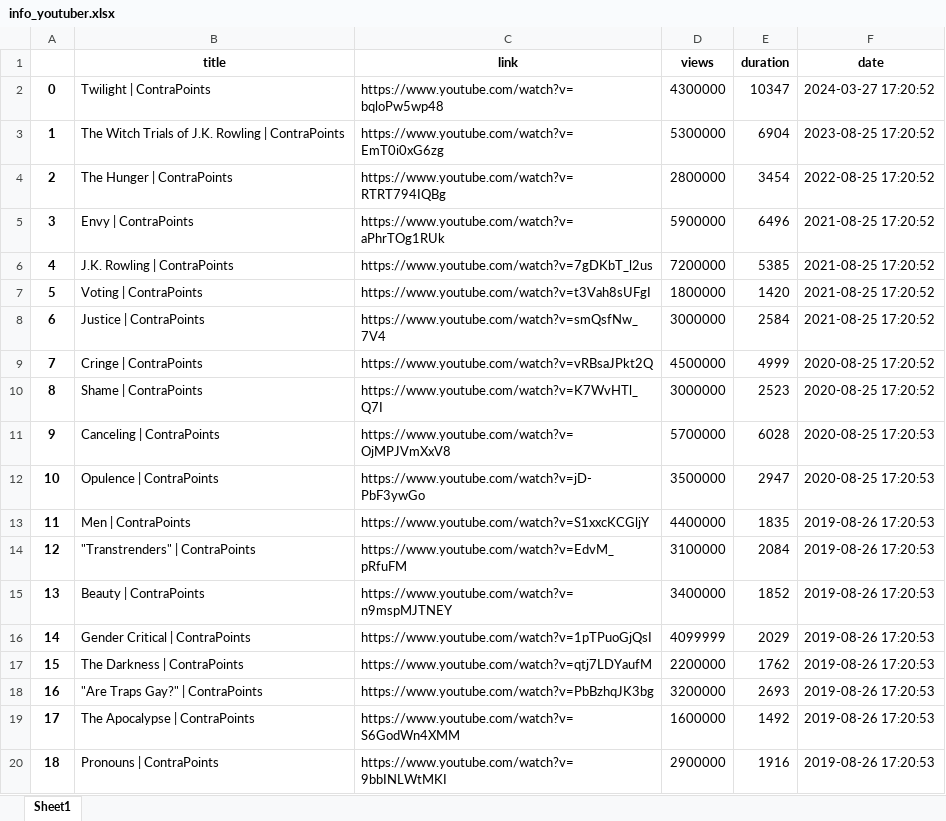
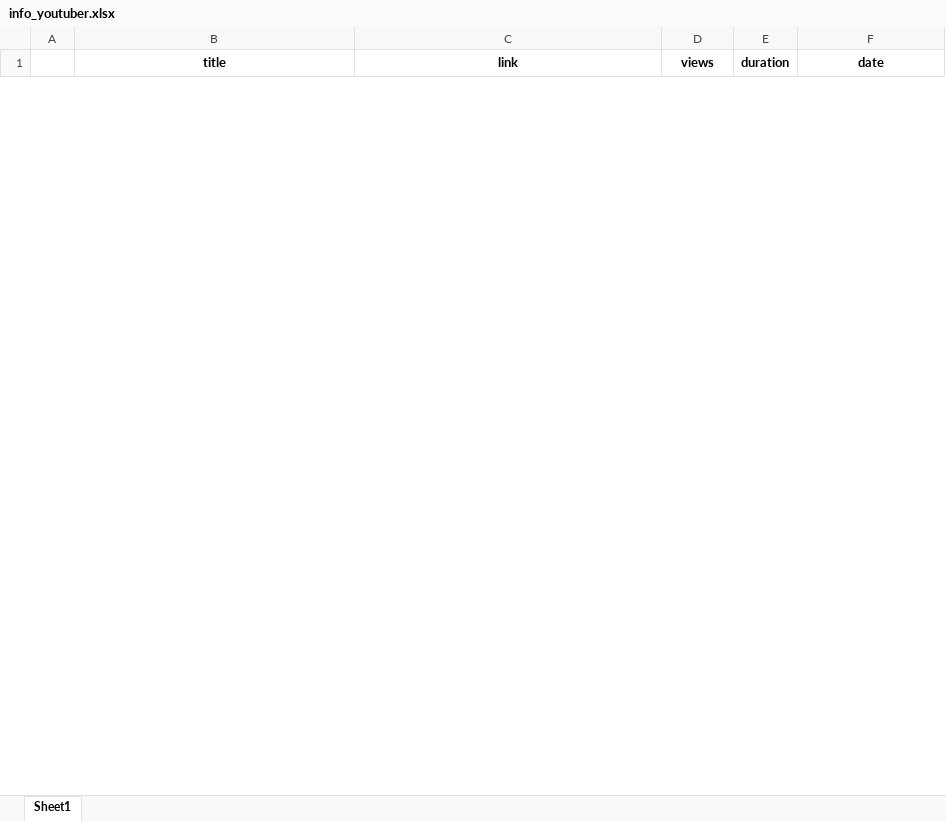
Before and after one commit to master-ds2e/Advanced_programming, an Excel workbook: scraping_selenium/results/info_youtuber.xlsx, sheet Sheet1, drawn as a sheet; only a part is shown; values as stored, in another font and other column widths than the file's, no borders; removed rows and columns are numbered as before the commit, all else as after; the diff covers the shown part only; the diff names each change by its address in the sheet, - before the commit and + after, or states it on an @@ line.

```diff
--- a/scraping_selenium/results/info_youtuber.xlsx (sheet Sheet1)
+++ b/scraping_selenium/results/info_youtuber.xlsx (sheet Sheet1)
-row 2: 0 | Twilight | ContraPoints | https://www.youtube.com/watch?v=bqloPw5wp48 | 4300000 | 10347 | 2024-03-27 17:20:52
-row 3: 1 | The Witch Trials of J.K. Rowling | ContraPoints | https://www.youtube.com/watch?v=EmT0i0xG6zg | 5300000 | 6904 | 2023-08-25 17:20:52
-row 4: 2 | The Hunger | ContraPoints | https://www.youtube.com/watch?v=RTRT794IQBg | 2800000 | 3454 | 2022-08-25 17:20:52
-row 5: 3 | Envy | ContraPoints | https://www.youtube.com/watch?v=aPhrTOg1RUk | 5900000 | 6496 | 2021-08-25 17:20:52
-row 6: 4 | J.K. Rowling | ContraPoints | https://www.youtube.com/watch?v=7gDKbT_l2us | 7200000 | 5385 | 2021-08-25 17:20:52
-row 7: 5 | Voting | ContraPoints | https://www.youtube.com/watch?v=t3Vah8sUFgI | 1800000 | 1420 | 2021-08-25 17:20:52
-row 8: 6 | Justice | ContraPoints | https://www.youtube.com/watch?v=smQsfNw_7V4 | 3000000 | 2584 | 2021-08-25 17:20:52
-row 9: 7 | Cringe | ContraPoints | https://www.youtube.com/watch?v=vRBsaJPkt2Q | 4500000 | 4999 | 2020-08-25 17:20:52
-row 10: 8 | Shame | ContraPoints | https://www.youtube.com/watch?v=K7WvHTl_Q7I | 3000000 | 2523 | 2020-08-25 17:20:52
-row 11: 9 | Canceling | ContraPoints | https://www.youtube.com/watch?v=OjMPJVmXxV8 | 5700000 | 6028 | 2020-08-25 17:20:53
-row 12: 10 | Opulence | ContraPoints | https://www.youtube.com/watch?v=jD-PbF3ywGo | 3500000 | 2947 | 2020-08-25 17:20:53
-row 13: 11 | Men | ContraPoints | https://www.youtube.com/watch?v=S1xxcKCGljY | 4400000 | 1835 | 2019-08-26 17:20:53
-row 14: 12 | "Transtrenders" | ContraPoints | https://www.youtube.com/watch?v=EdvM_pRfuFM | 3100000 | 2084 | 2019-08-26 17:20:53
-row 15: 13 | Beauty | ContraPoints | https://www.youtube.com/watch?v=n9mspMJTNEY | 3400000 | 1852 | 2019-08-26 17:20:53
-row 16: 14 | Gender Critical | ContraPoints | https://www.youtube.com/watch?v=1pTPuoGjQsI | 4099999 | 2029 | 2019-08-26 17:20:53
-row 17: 15 | The Darkness | ContraPoints | https://www.youtube.com/watch?v=qtj7LDYaufM | 2200000 | 1762 | 2019-08-26 17:20:53
-row 18: 16 | "Are Traps Gay?" | ContraPoints | https://www.youtube.com/watch?v=PbBzhqJK3bg | 3200000 | 2693 | 2019-08-26 17:20:53
-row 19: 17 | The Apocalypse | ContraPoints | https://www.youtube.com/watch?v=S6GodWn4XMM | 1600000 | 1492 | 2019-08-26 17:20:53
-row 20: 18 | Pronouns | ContraPoints | https://www.youtube.com/watch?v=9bbINLWtMKI | 2900000 | 1916 | 2019-08-26 17:20:53
```
Also changed, not shown: 26 added rows and 13 removed rows elsewhere in this sheet, 13 other files.
